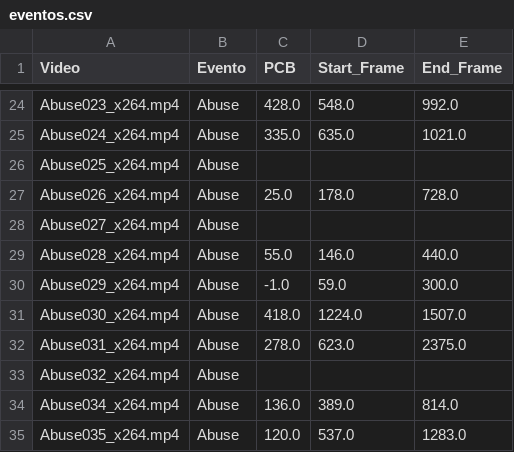
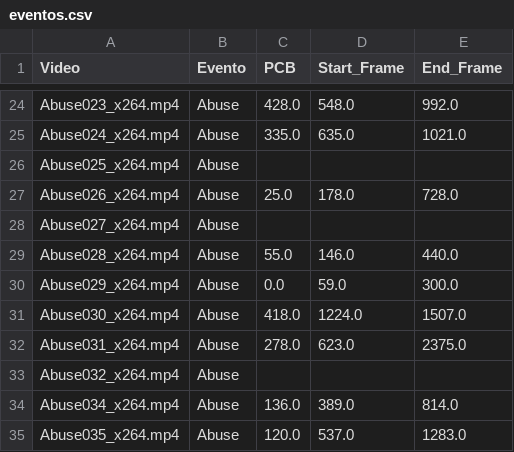
Before and after one commit to AndresH1234/Crime_Detection, a CSV file: data/raw/eventos.csv, drawn as a sheet; only a part is shown, gaps mark what is left out.

```diff
--- a/data/raw/eventos.csv
+++ b/data/raw/eventos.csv
@@ -29,3 +29,3 @@ Abuse027_x264.mp4,Abuse,,,
 Abuse028_x264.mp4,Abuse,55.0,146.0,440.0
-Abuse029_x264.mp4,Abuse,-1.0,59.0,300.0
+Abuse029_x264.mp4,Abuse,0.0,59.0,300.0
 Abuse030_x264.mp4,Abuse,418.0,1224.0,1507.0
```
Also changed, not shown: 2 other files.
